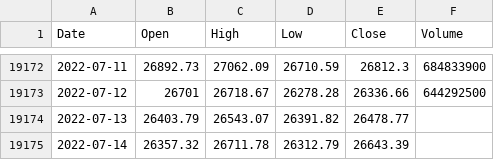
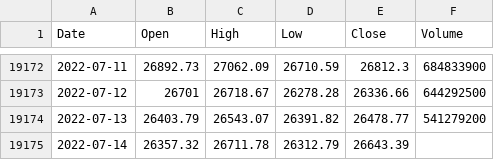
Before and after one commit to KwangYeol/stock-now, a CSV file: index/nikkei225.csv, drawn as a sheet; only a part is shown, gaps mark what is left out.

```diff
--- a/index/nikkei225.csv
+++ b/index/nikkei225.csv
@@ -19173,3 +19173,3 @@ Date,Open,High,Low,Close,Volume
 2022-07-12,26701,26718.67,26278.28,26336.66,644292500
-2022-07-13,26403.79,26543.07,26391.82,26478.77
+2022-07-13,26403.79,26543.07,26391.82,26478.77,541279200
 2022-07-14,26357.32,26711.78,26312.79,26643.39,
```
Also changed, not shown: index/dax.csv, index/nasdaq.csv, 2 other files.
